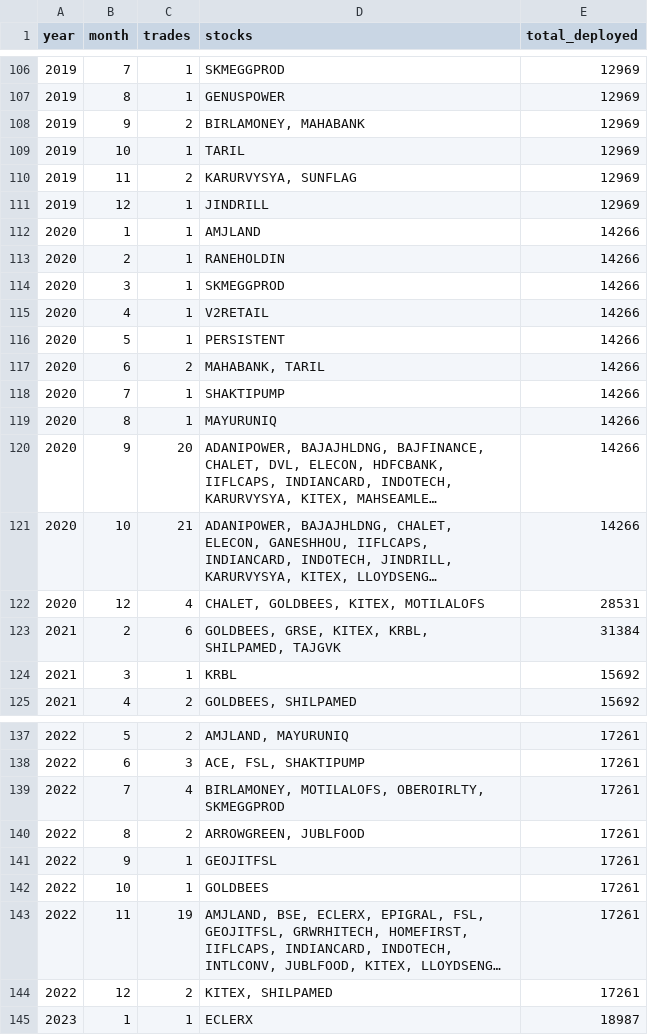
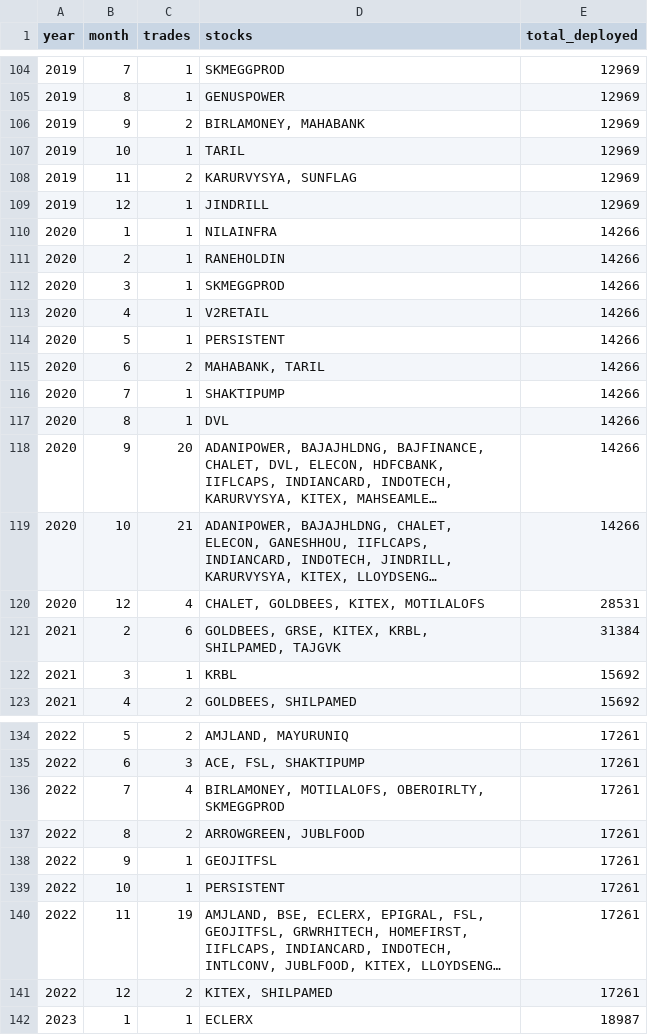
Before and after one commit to 0xCaretaker/Dip-Mafia, a CSV file: backtest_output/trades_monthly_summary.csv, drawn as a sheet; only a part is shown, gaps mark what is left out; long unchanged cells end in …; addresses are those after the commit; the diff covers the shown part only; the diff names each change by its address in the sheet, - before the commit and + after, or states it on an @@ line.

```diff
--- a/backtest_output/trades_monthly_summary.csv
+++ b/backtest_output/trades_monthly_summary.csv
-D110 (stocks): AMJLAND
+D110 (stocks): NILAINFRA
-D117 (stocks): MAYURUNIQ
+D117 (stocks): DVL
-D139 (stocks): GOLDBEES
+D139 (stocks): PERSISTENT
```
Also changed, not shown: 3 removed rows and 31 edited cells elsewhere in this file, backtest_output/trades.csv, 15 other files.
